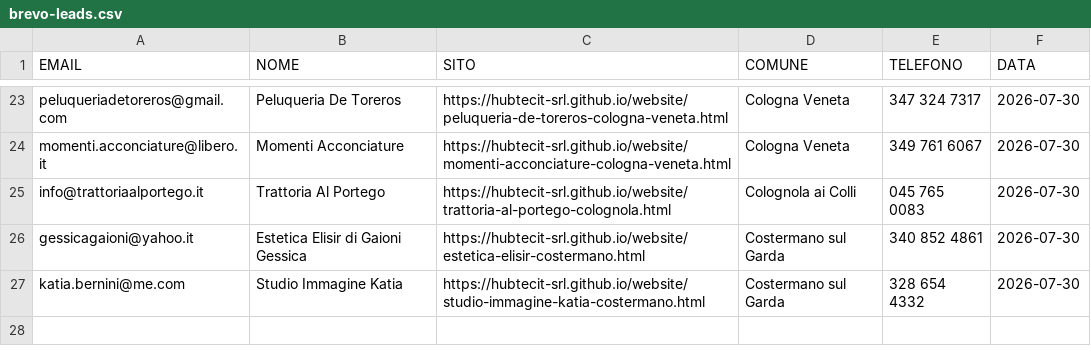
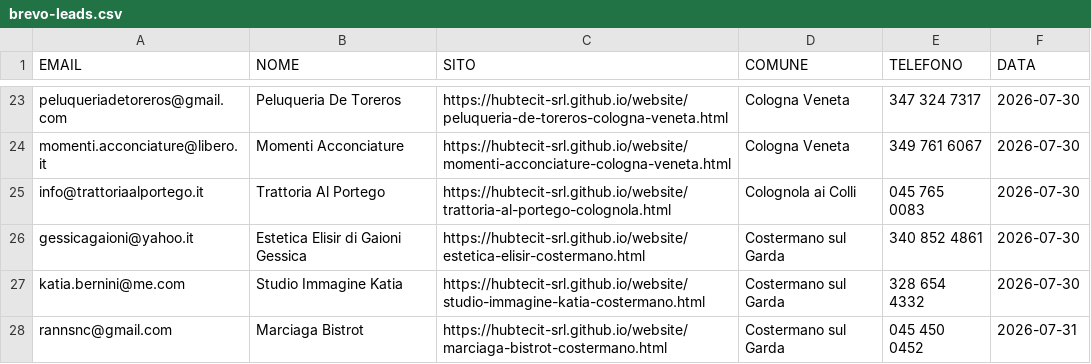
Before and after one commit to hubtecit-srl/website, a CSV file: brevo-leads.csv, drawn as a sheet; only a part is shown, gaps mark what is left out; the diff names each change by its address in the sheet, - before the commit and + after, or states it on an @@ line.

Commit message:
Costermano sul Garda ristoranti: 4 nuovi siti (Miralago, La Val, Marciaga Bistrot, Cà degli Ulivi) + progress/CSV/CRM

```diff
--- a/brevo-leads.csv
+++ b/brevo-leads.csv
+row 28: rannsnc@gmail.com | Marciaga Bistrot | https://hubtecit-srl.github.io/website/marciaga-bistrot-costermano.html | Costermano sul Garda | 045 450 0452 | 2026-07-31
```
Also changed, not shown: 7 other files.
